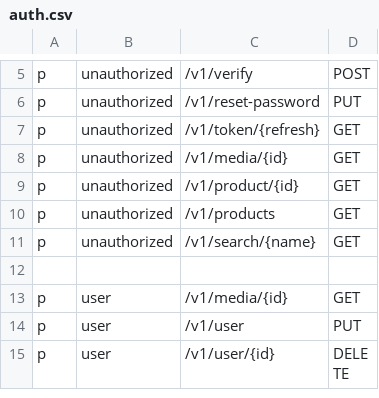
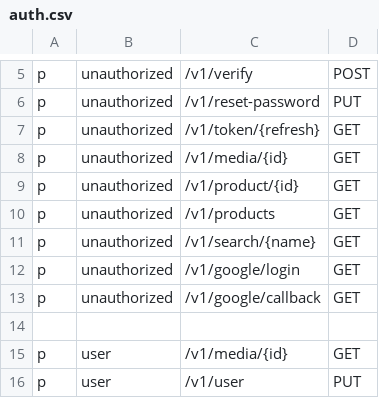
Before and after one commit to xasannosirov/clothes, a CSV file: api-gateway/auth.csv, drawn as a sheet; only a part is shown, gaps mark what is left out; the shorter side is filled out with more unchanged rows; the diff names each change by its address in the sheet, - before the commit and + after, or states it on an @@ line.

Commit message:
google sign up with google accaunt

```diff
--- a/api-gateway/auth.csv
+++ b/api-gateway/auth.csv
+row 12: p | unauthorized | /v1/google/login | GET
+row 13: p | unauthorized | /v1/google/callback | GET
```
Also changed, not shown: 11 other files.
